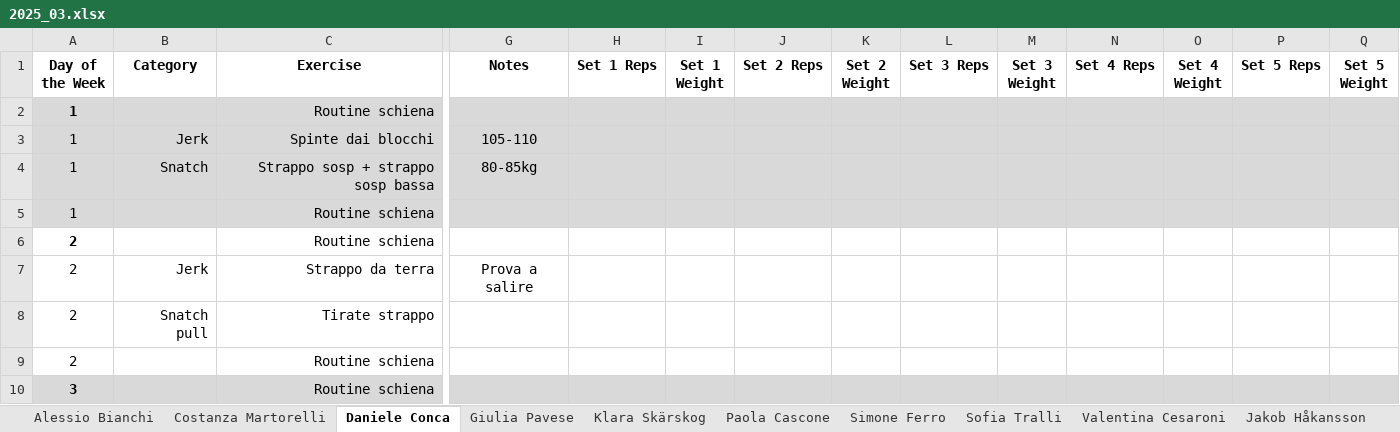
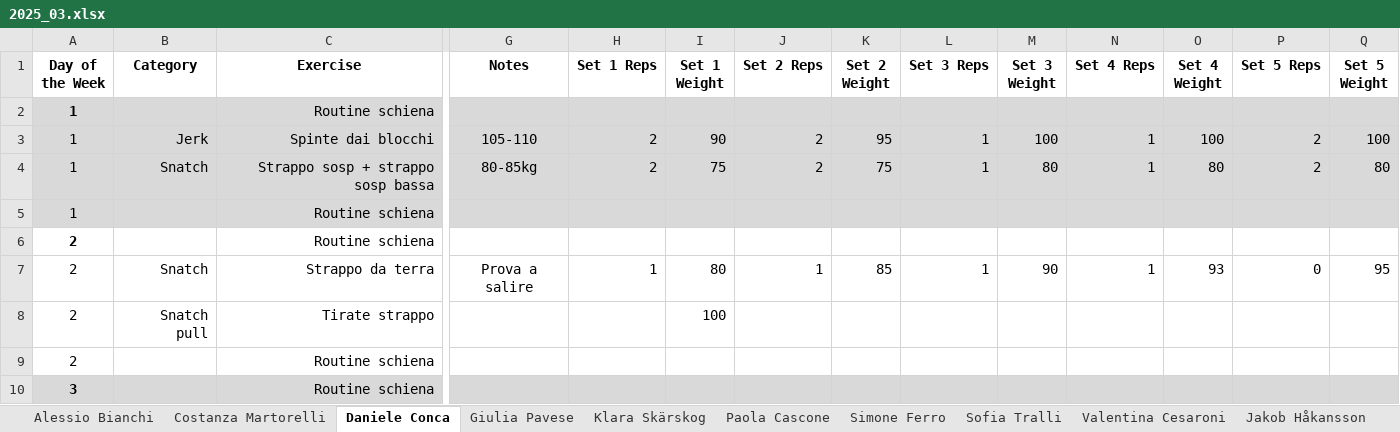
Before and after one commit to ste123123/Okanagan_WL_python, an Excel workbook: Training_data_raw/2025_03.xlsx, sheet Daniele Conca, drawn as a sheet; only a part is shown, gaps mark what is left out; values as stored, in another font and other column widths than the file's, no borders; the diff covers the shown part only; the diff names each change by its address in the sheet, - before the commit and + after, or states it on an @@ line.

Commit message:
errors fix
Now the athlete overview take into account if there are missed lift, and do not consider them for max, average, and personal record

```diff
--- a/Training_data_raw/2025_03.xlsx (sheet Daniele Conca)
+++ b/Training_data_raw/2025_03.xlsx (sheet Daniele Conca)
-H3:H4 (Set 1 Reps): (empty)
+H3:H4 (Set 1 Reps): 2
-I3 (Set 1 Weight): (empty)
+I3 (Set 1 Weight): 90
-J3:J4 (Set 2 Reps): (empty)
+J3:J4 (Set 2 Reps): 2
-K3 (Set 2 Weight): (empty)
+K3 (Set 2 Weight): 95
-L3:L4 (Set 3 Reps): (empty)
+L3:L4 (Set 3 Reps): 1
-M3 (Set 3 Weight): (empty)
+M3 (Set 3 Weight): 100
-N3:N4 (Set 4 Reps): (empty)
+N3:N4 (Set 4 Reps): 1
-O3 (Set 4 Weight): (empty)
+O3 (Set 4 Weight): 100
-P3:P4 (Set 5 Reps): (empty)
+P3:P4 (Set 5 Reps): 2
-Q3 (Set 5 Weight): (empty)
+Q3 (Set 5 Weight): 100
-I4 (Set 1 Weight): (empty)
+I4 (Set 1 Weight): 75
-K4 (Set 2 Weight): (empty)
+K4 (Set 2 Weight): 75
-M4 (Set 3 Weight): (empty)
+M4 (Set 3 Weight): 80
-O4 (Set 4 Weight): (empty)
+O4 (Set 4 Weight): 80
-Q4 (Set 5 Weight): (empty)
+Q4 (Set 5 Weight): 80
-B7 (Category): Jerk
+B7 (Category): Snatch
-H7 (Set 1 Reps): (empty)
+H7 (Set 1 Reps): 1
-I7 (Set 1 Weight): (empty)
+I7 (Set 1 Weight): 80
-J7 (Set 2 Reps): (empty)
+J7 (Set 2 Reps): 1
-K7 (Set 2 Weight): (empty)
+K7 (Set 2 Weight): 85
-L7 (Set 3 Reps): (empty)
+L7 (Set 3 Reps): 1
-M7 (Set 3 Weight): (empty)
+M7 (Set 3 Weight): 90
-N7 (Set 4 Reps): (empty)
+N7 (Set 4 Reps): 1
-O7 (Set 4 Weight): (empty)
+O7 (Set 4 Weight): 93
-P7 (Set 5 Reps): (empty)
+P7 (Set 5 Reps): 0
-Q7 (Set 5 Weight): (empty)
+Q7 (Set 5 Weight): 95
-I8 (Set 1 Weight): (empty)
+I8 (Set 1 Weight): 100
```
Also changed, not shown: 11 edited cells elsewhere in this sheet, sheet Valentina Cesaroni, sheet Simone Ferro, sheet Giulia Pavese, sheet Paola Cascone, 5 other files.
